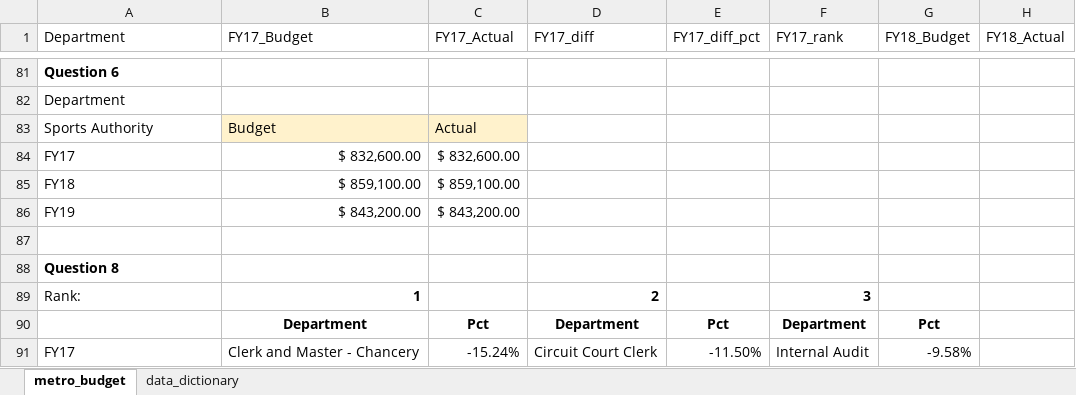
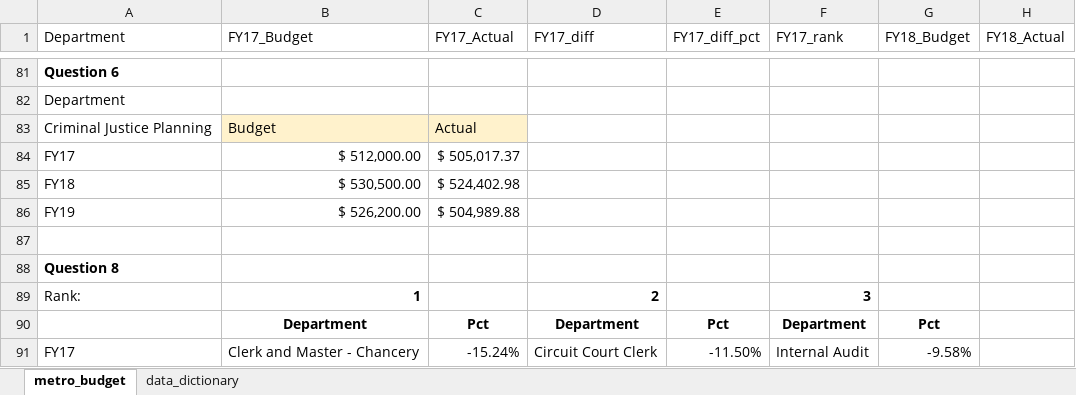
Before and after one commit to NSS-Data-Analytics-Cohort-13/lookups-exercise-ryanphenderson, an Excel workbook: metro_budget_exercise.xlsx, sheet metro_budget, drawn as a sheet; only a part is shown, gaps mark what is left out; values as stored, in another font and other column widths than the file's, no borders; charts and pictures not drawn; the diff names each change by its address in the sheet, - before the commit and + after, or states it on an @@ line.

Commit message:
Complete, with the chart this time!

```diff
--- a/metro_budget_exercise.xlsx (sheet metro_budget)
+++ b/metro_budget_exercise.xlsx (sheet metro_budget)
-A83 (Department): Sports Authority
+A83 (Department): Criminal Justice Planning
-B84 (FY17_Budget): $ 832,600.00
+B84 (FY17_Budget): $ 512,000.00
-C84 (FY17_Actual): $ 832,600.00
+C84 (FY17_Actual): $ 505,017.37
-B85 (FY17_Budget): $ 859,100.00
+B85 (FY17_Budget): $ 530,500.00
-C85 (FY17_Actual): $ 859,100.00
+C85 (FY17_Actual): $ 524,402.98
-B86 (FY17_Budget): $ 843,200.00
+B86 (FY17_Budget): $ 526,200.00
-C86 (FY17_Actual): $ 843,200.00
+C86 (FY17_Actual): $ 504,989.88
```
Also changed, not shown: charts or pictures.
